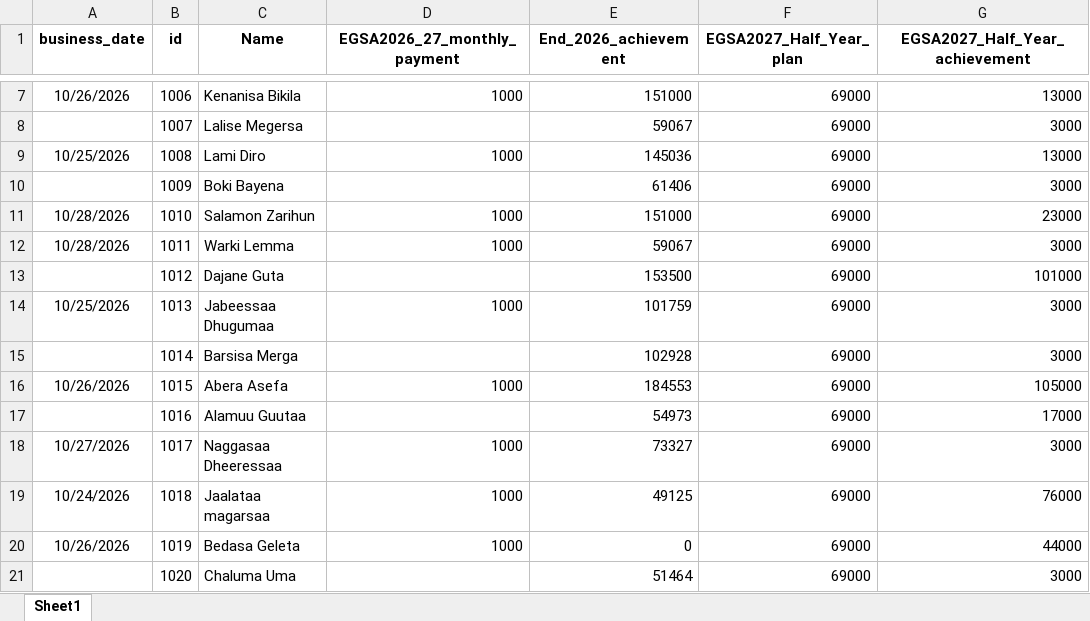
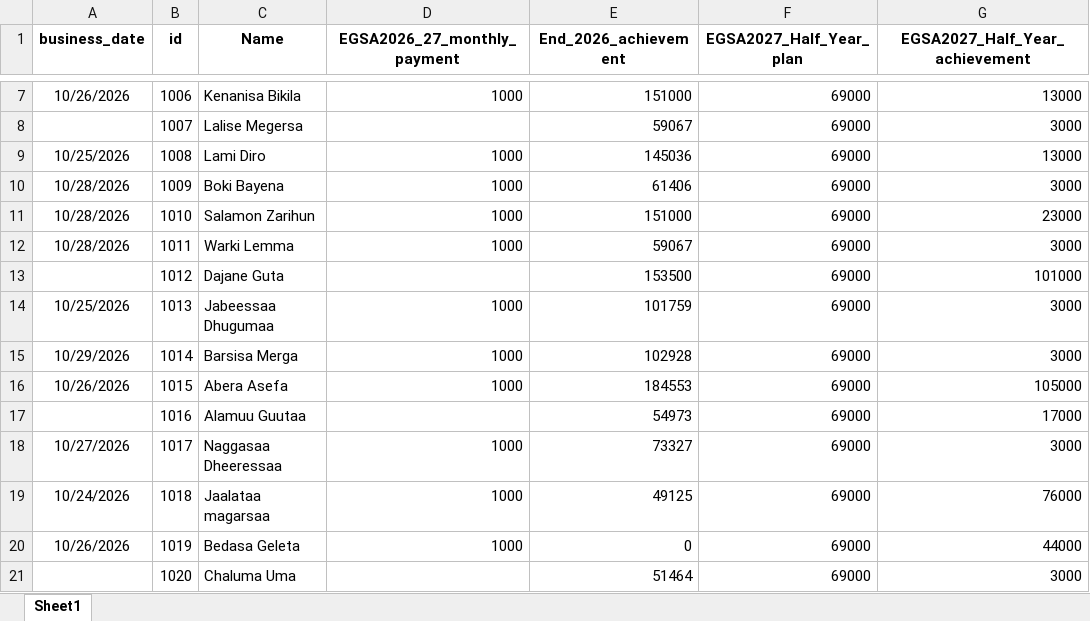
Before and after one commit to Walfaanaa/monthly-report, an Excel workbook: EGSA2026_27_Monthly_report.xlsx, sheet Sheet1, drawn as a sheet; only a part is shown, gaps mark what is left out; values as stored, in another font and other column widths than the file's, no borders; the diff names each change by its address in the sheet, - before the commit and + after, or states it on an @@ line.

Commit message:
Add files via upload

```diff
--- a/EGSA2026_27_Monthly_report.xlsx (sheet Sheet1)
+++ b/EGSA2026_27_Monthly_report.xlsx (sheet Sheet1)
-A10 (business_date): (empty)
+A10 (business_date): 10/28/2026
-D10 (EGSA2026_27_monthly_payment): (empty)
+D10 (EGSA2026_27_monthly_payment): 1000
-A15 (business_date): (empty)
+A15 (business_date): 10/29/2026
-D15 (EGSA2026_27_monthly_payment): (empty)
+D15 (EGSA2026_27_monthly_payment): 1000
```
